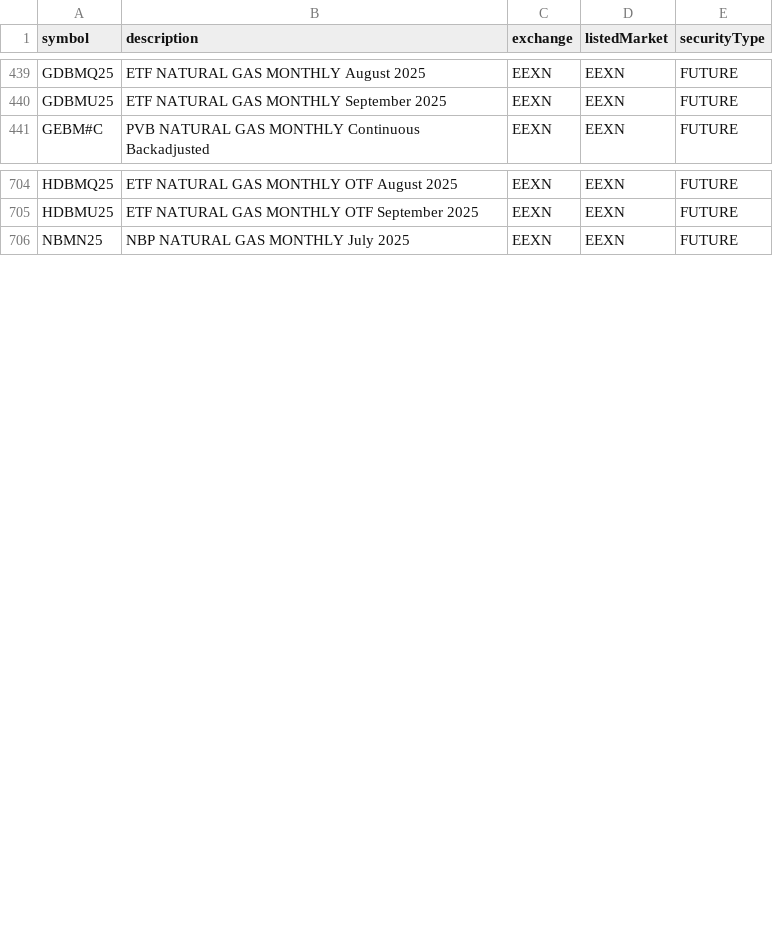
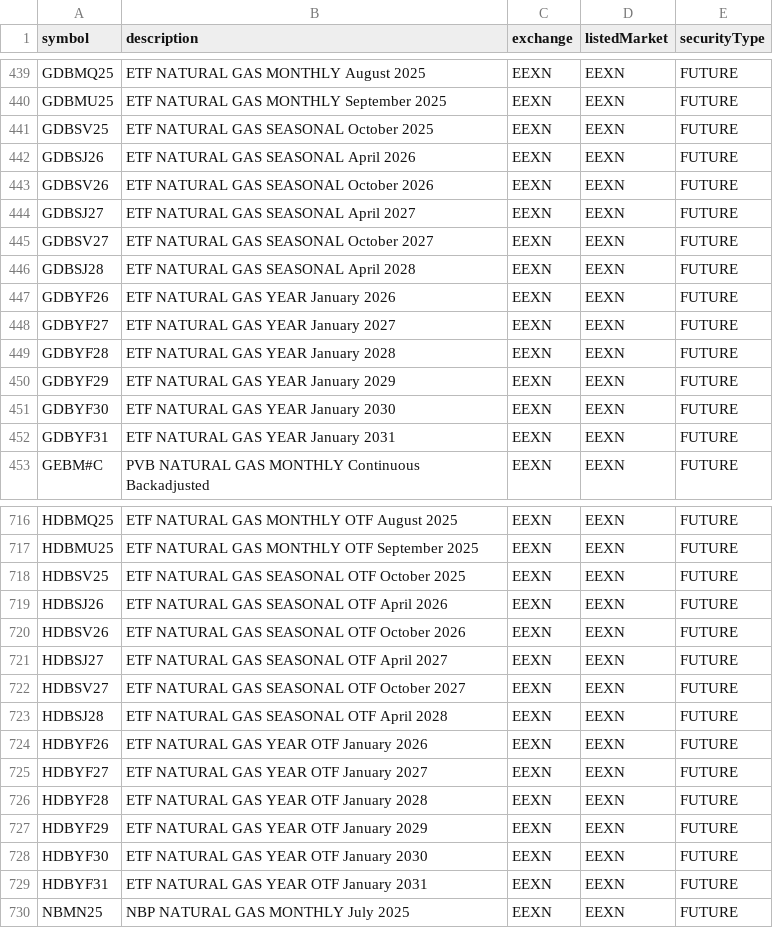
Before and after one commit to eigenkor/MarketForecaster-DTN-Symbol-Downloader, a CSV file: dtn_symbols/by_exchange/EEXN/FUTURE.csv, drawn as a sheet; only a part is shown, gaps mark what is left out; the diff names each change by its address in the sheet, - before the commit and + after, or states it on an @@ line.

```diff
--- a/dtn_symbols/by_exchange/EEXN/FUTURE.csv
+++ b/dtn_symbols/by_exchange/EEXN/FUTURE.csv
+row 441: GDBSV25 | ETF NATURAL GAS SEASONAL October 2025 | EEXN | EEXN | FUTURE
+row 442: GDBSJ26 | ETF NATURAL GAS SEASONAL April 2026 | EEXN | EEXN | FUTURE
+row 443: GDBSV26 | ETF NATURAL GAS SEASONAL October 2026 | EEXN | EEXN | FUTURE
+row 444: GDBSJ27 | ETF NATURAL GAS SEASONAL April 2027 | EEXN | EEXN | FUTURE
+row 445: GDBSV27 | ETF NATURAL GAS SEASONAL October 2027 | EEXN | EEXN | FUTURE
+row 446: GDBSJ28 | ETF NATURAL GAS SEASONAL April 2028 | EEXN | EEXN | FUTURE
+row 447: GDBYF26 | ETF NATURAL GAS YEAR January 2026 | EEXN | EEXN | FUTURE
+row 448: GDBYF27 | ETF NATURAL GAS YEAR January 2027 | EEXN | EEXN | FUTURE
+row 449: GDBYF28 | ETF NATURAL GAS YEAR January 2028 | EEXN | EEXN | FUTURE
+row 450: GDBYF29 | ETF NATURAL GAS YEAR January 2029 | EEXN | EEXN | FUTURE
+row 451: GDBYF30 | ETF NATURAL GAS YEAR January 2030 | EEXN | EEXN | FUTURE
+row 452: GDBYF31 | ETF NATURAL GAS YEAR January 2031 | EEXN | EEXN | FUTURE
+row 718: HDBSV25 | ETF NATURAL GAS SEASONAL OTF October 2025 | EEXN | EEXN | FUTURE
+row 719: HDBSJ26 | ETF NATURAL GAS SEASONAL OTF April 2026 | EEXN | EEXN | FUTURE
+row 720: HDBSV26 | ETF NATURAL GAS SEASONAL OTF October 2026 | EEXN | EEXN | FUTURE
+row 721: HDBSJ27 | ETF NATURAL GAS SEASONAL OTF April 2027 | EEXN | EEXN | FUTURE
+row 722: HDBSV27 | ETF NATURAL GAS SEASONAL OTF October 2027 | EEXN | EEXN | FUTURE
+row 723: HDBSJ28 | ETF NATURAL GAS SEASONAL OTF April 2028 | EEXN | EEXN | FUTURE
+row 724: HDBYF26 | ETF NATURAL GAS YEAR OTF January 2026 | EEXN | EEXN | FUTURE
+row 725: HDBYF27 | ETF NATURAL GAS YEAR OTF January 2027 | EEXN | EEXN | FUTURE
+row 726: HDBYF28 | ETF NATURAL GAS YEAR OTF January 2028 | EEXN | EEXN | FUTURE
+row 727: HDBYF29 | ETF NATURAL GAS YEAR OTF January 2029 | EEXN | EEXN | FUTURE
+row 728: HDBYF30 | ETF NATURAL GAS YEAR OTF January 2030 | EEXN | EEXN | FUTURE
+row 729: HDBYF31 | ETF NATURAL GAS YEAR OTF January 2031 | EEXN | EEXN | FUTURE
```
Also changed, not shown: dtn_symbols/by_exchange/CBOT/COMBINED_FOPTION.csv, dtn_symbols/by_exchange/COMEX/COMBINED_FOPTION.csv, 23 other files.
